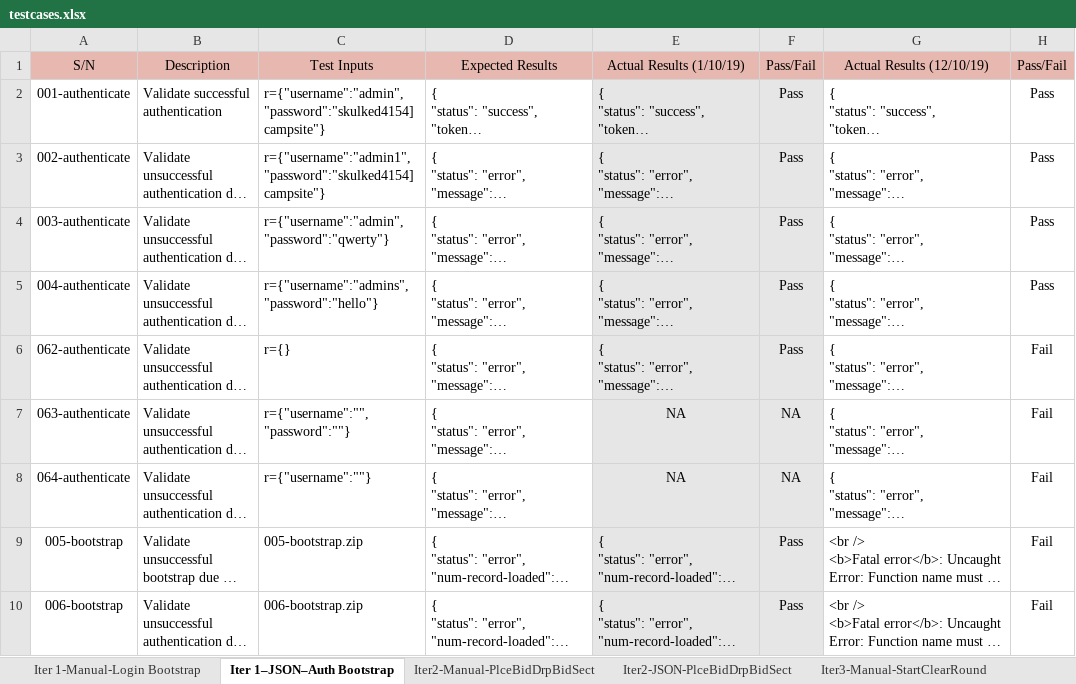
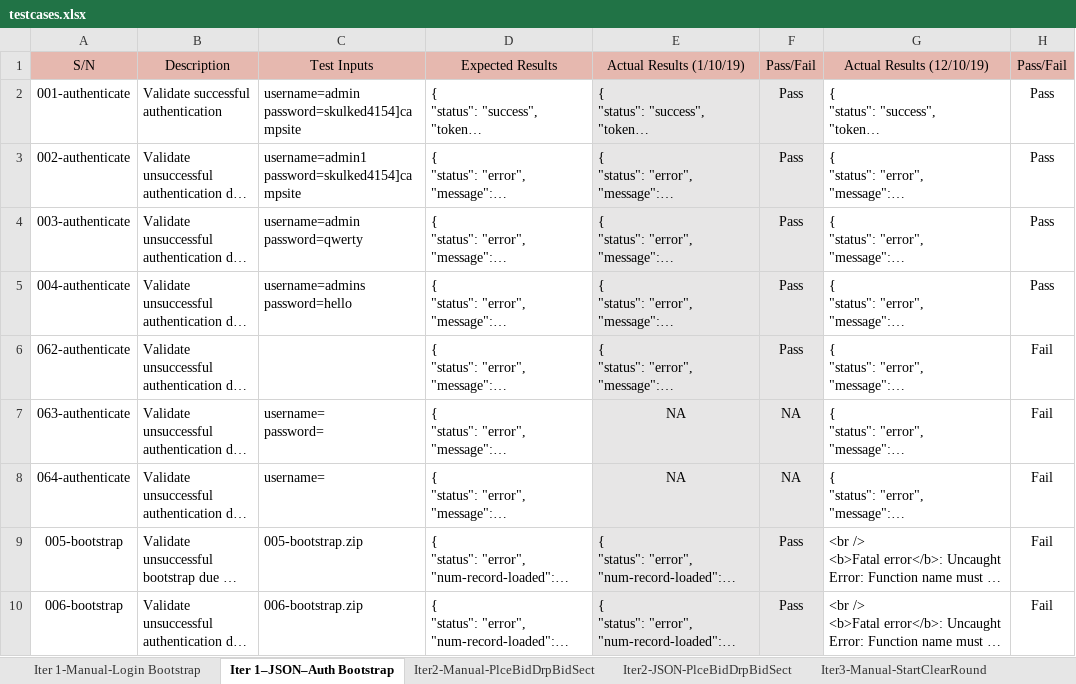
Before and after one commit to weichen-0/Bidding-Online-System, an Excel workbook: testing/testcases.xlsx, sheet Iter 1–JSON–Auth Bootstrap, drawn as a sheet; only a part is shown; long unchanged cells end in …; values as stored, in another font and other column widths than the file's, no borders; ↵ is a line break in a cell; the diff names each change by its address in the sheet, - before the commit and + after, or states it on an @@ line.

Commit message:
Update testcases

```diff
--- a/testing/testcases.xlsx (sheet Iter 1–JSON–Auth Bootstrap)
+++ b/testing/testcases.xlsx (sheet Iter 1–JSON–Auth Bootstrap)
-C2: r={"username":"admin","password":"skulked4154]campsite"}
+C2: username=admin ↵ password=skulked4154]campsite
-C3: r={"username":"admin1","password":"skulked4154]campsite"}
+C3: username=admin1 ↵ password=skulked4154]campsite
-C4: r={"username":"admin","password":"qwerty"}
+C4: username=admin ↵ password=qwerty
-C5: r={"username":"admins","password":"hello"}
+C5: username=admins ↵ password=hello
-C6: r={}
+C6: (empty)
-C7: r={"username":"","password":""}
+C7: username= ↵ password=
-C8: r={"username":""}
+C8: username=
```
Also changed, not shown: 7 other files.
